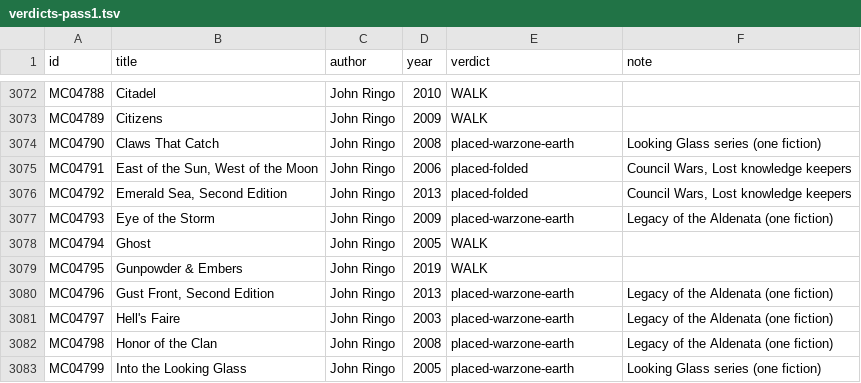
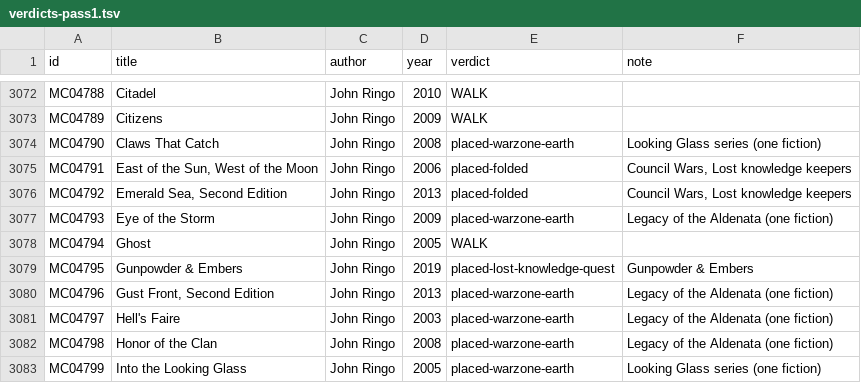
Before and after one commit to GuSoder/sff-taxonomy-browser, a TSV file: taxonomy-shadow/2026-10-ten-k-walk-v5/sweep/verdicts-pass1.tsv, drawn as a sheet; only a part is shown, gaps mark what is left out.

Commit message:
Place Gunpowder & Embers in Lost knowledge quest

```diff
--- a/taxonomy-shadow/2026-10-ten-k-walk-v5/sweep/verdicts-pass1.tsv
+++ b/taxonomy-shadow/2026-10-ten-k-walk-v5/sweep/verdicts-pass1.tsv
@@ -3078,3 +3078,3 @@ MC04793	Eye of the Storm	John Ringo	2009	placed-warzone-earth	Legacy of the Alde
 MC04794	Ghost	John Ringo	2005	WALK	
-MC04795	Gunpowder & Embers	John Ringo	2019	WALK	
+MC04795	Gunpowder & Embers	John Ringo	2019	placed-lost-knowledge-quest	Gunpowder & Embers
 MC04796	Gust Front, Second Edition	John Ringo	2013	placed-warzone-earth	Legacy of the Aldenata (one fiction)
```
Also changed, not shown: 5 other files.
